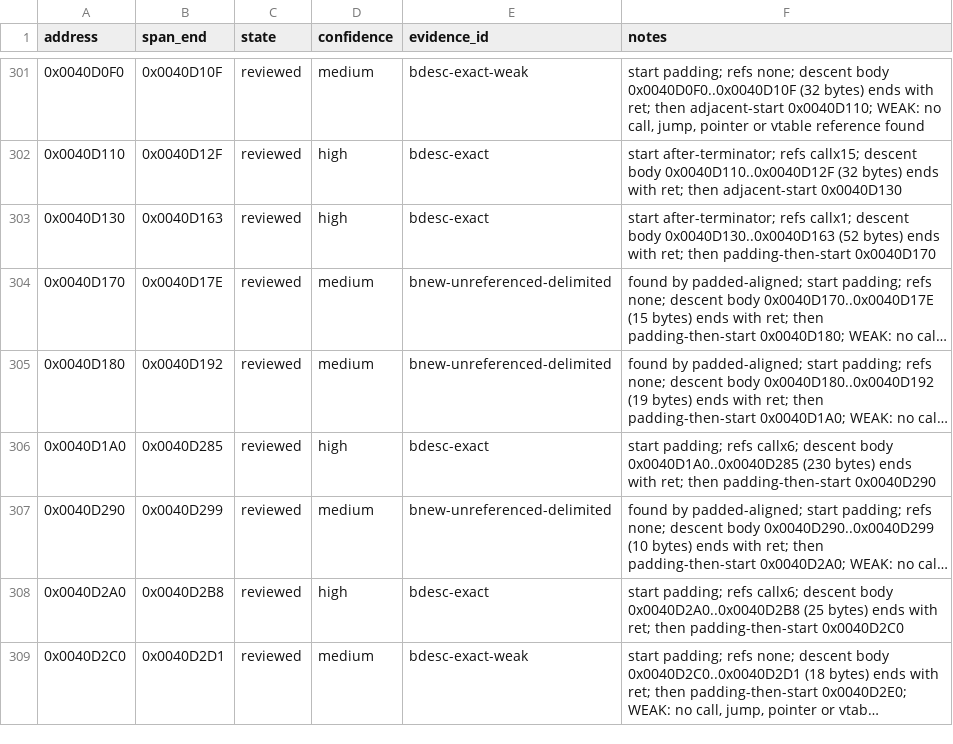
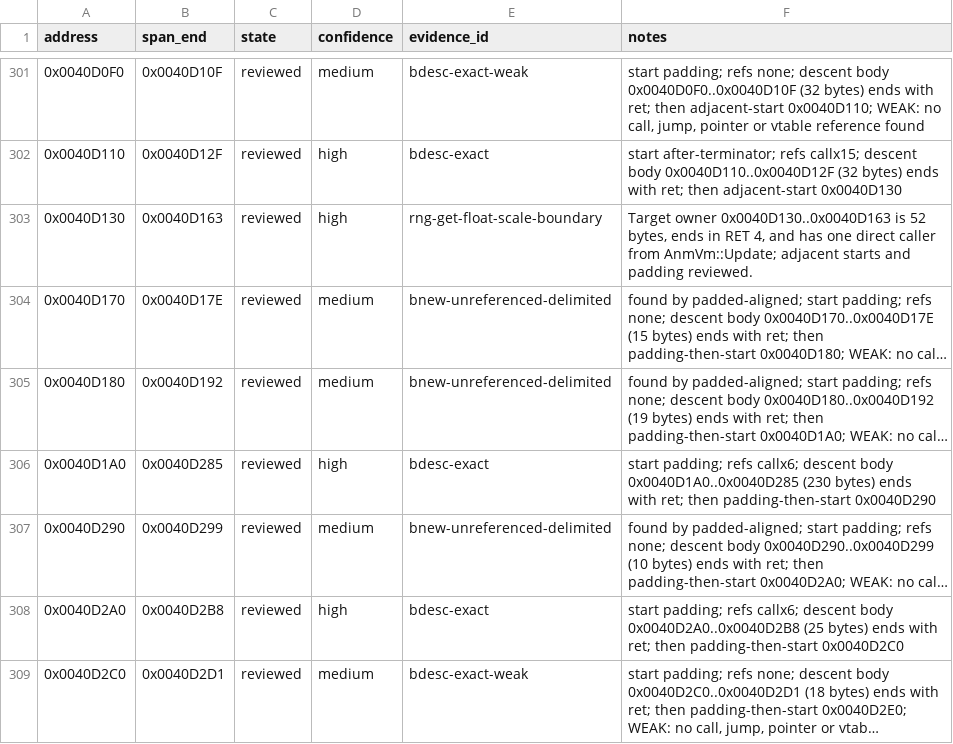
Before and after one commit to N0zoM1z0/th128, a CSV file: config/function-boundaries.csv, drawn as a sheet; only a part is shown, gaps mark what is left out; long unchanged cells end in …; the diff names each change by its address in the sheet, - before the commit and + after, or states it on an @@ line.

```diff
--- a/config/function-boundaries.csv
+++ b/config/function-boundaries.csv
-E303 (evidence_id): bdesc-exact
+E303 (evidence_id): rng-get-float-scale-boundary
-F303 (notes): start after-terminator; refs callx1; descent body 0x0040D130..0x0040D163 (52 bytes) ends with ret; then padding-then-start 0x0040D170
+F303 (notes): Target owner 0x0040D130..0x0040D163 is 52 bytes, ends in RET 4, and has one direct caller from AnmVm::Update; adjacent starts and padding reviewed.
```
Also changed, not shown: config/implemented.csv, config/matches.csv, 10 other files.
